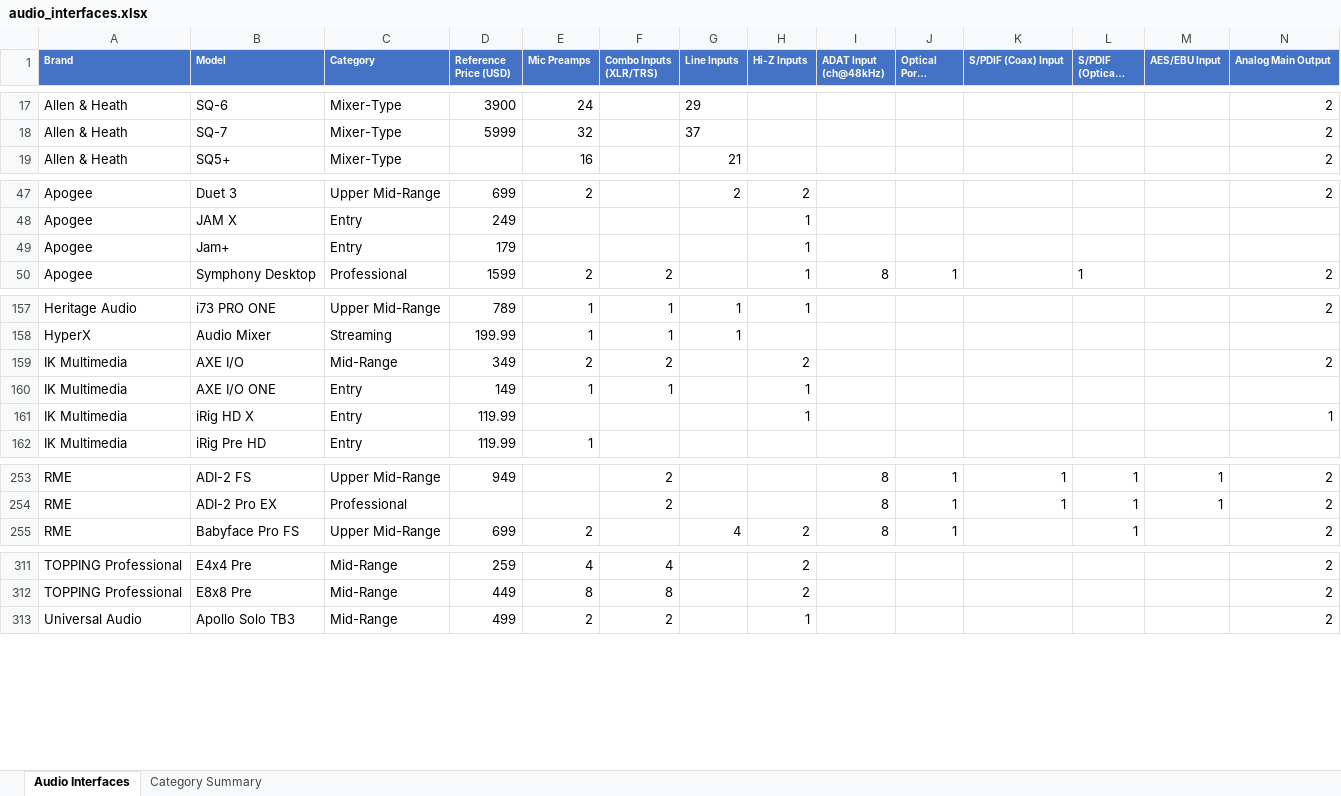
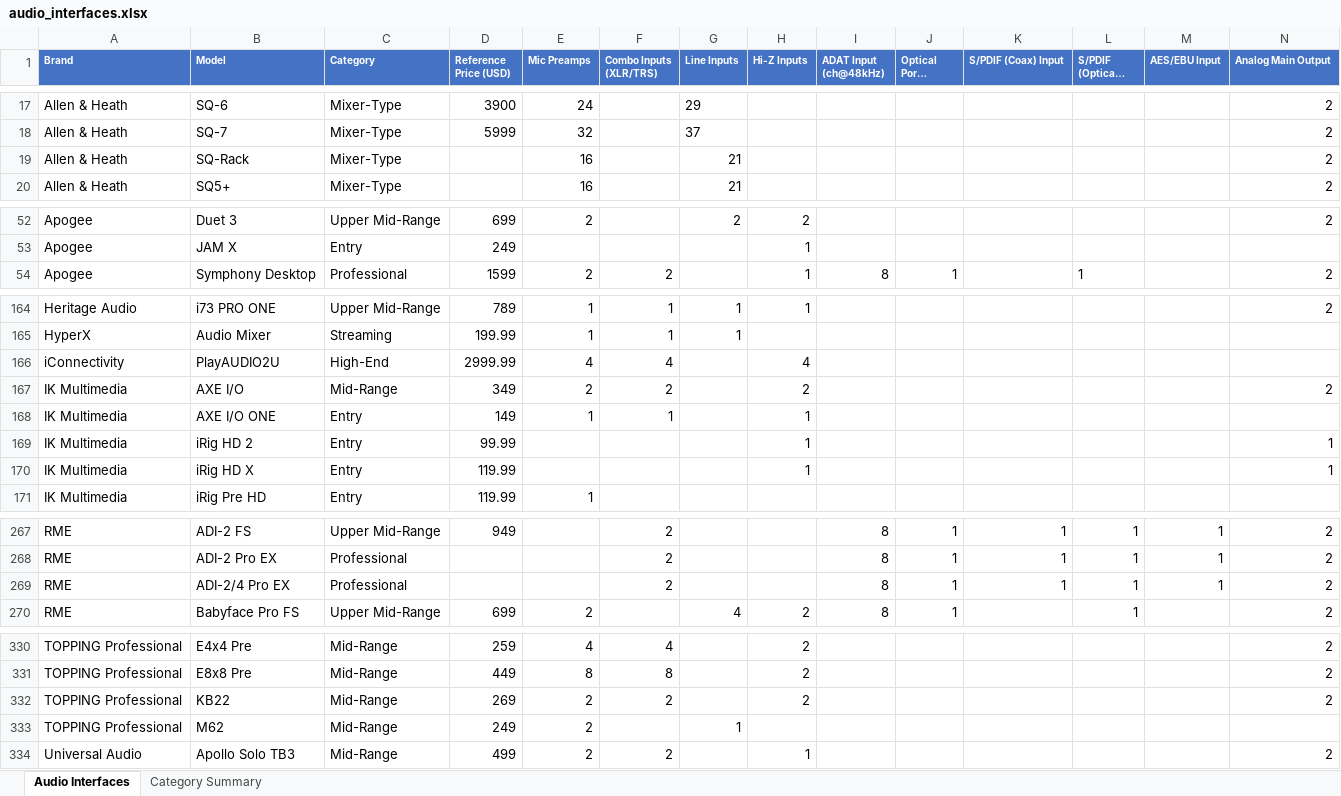
Before and after one commit to semnil/audio-interface-compare-site, an Excel workbook: data/audio_interfaces.xlsx, sheet Audio Interfaces, drawn as a sheet; only a part is shown, gaps mark what is left out; long unchanged cells end in …; values as stored, in another font and other column widths than the file's, no borders; removed rows and columns are numbered as before the commit, all else as after; rows hold the shown columns only; the diff covers the shown part only; the diff names each change by its address in the sheet, - before the commit and + after, or states it on an @@ line.

```diff
--- a/data/audio_interfaces.xlsx (sheet Audio Interfaces)
+++ b/data/audio_interfaces.xlsx (sheet Audio Interfaces)
+row 19: Allen & Heath | SQ-Rack | Mixer-Type |  | 16 |  | 21 |  |  |  |  |  |  | 2
-row 49: Apogee | Jam+ | Entry | 179 |  |  |  | 1
+row 166: iConnectivity | PlayAUDIO2U | High-End | 2999.99 | 4 | 4 |  | 4
+row 169: IK Multimedia | iRig HD 2 | Entry | 99.99 |  |  |  | 1 |  |  |  |  |  | 1
+row 269: RME | ADI-2/4 Pro EX | Professional |  |  | 2 |  |  | 8 | 1 | 1 | 1 | 1 | 2
+row 332: TOPPING Professional | KB22 | Mid-Range | 269 | 2 | 2 |  | 2 |  |  |  |  |  | 2
+row 333: TOPPING Professional | M62 | Mid-Range | 249 | 2 |  | 1
```
Also changed, not shown: 17 added rows elsewhere in this sheet, 1 other file.
